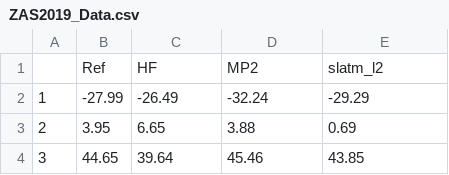
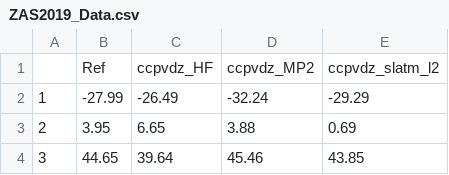
Before and after one commit to ppernot/ErrView, a CSV file: data/ZAS2019_Data.csv, drawn as a sheet; only a part is shown.

```diff
--- a/data/ZAS2019_Data.csv
+++ b/data/ZAS2019_Data.csv
@@ -1,2 +1,2 @@
-"","Ref","HF","MP2","slatm_l2"
+"","Ref","ccpvdz_HF","ccpvdz_MP2","ccpvdz_slatm_l2"
 "1",-27.99,-26.49,-32.24,-29.29
```
Also changed, not shown: data/BOR2019_Data.csv, data/DAS2019_Data.csv, 14 other files.
